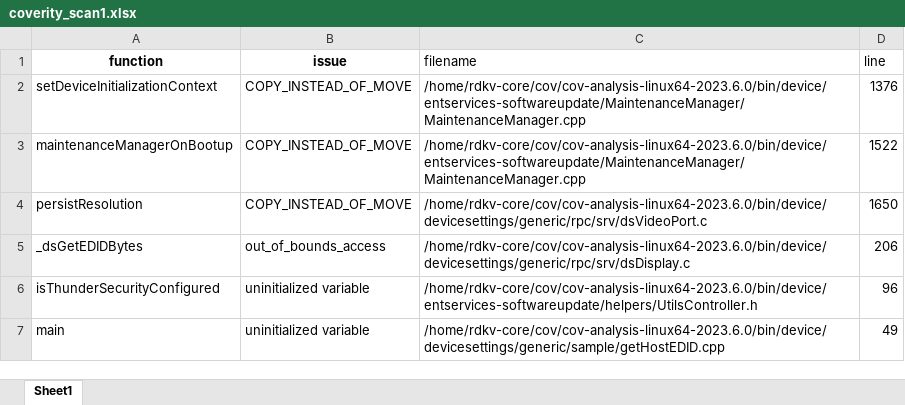
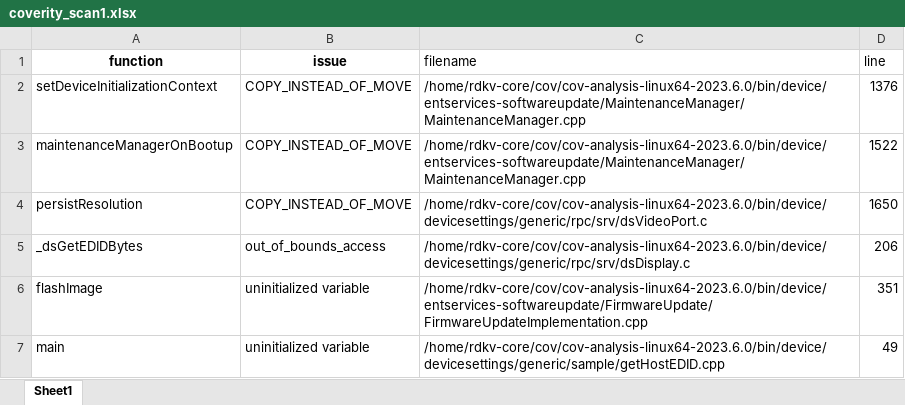
Before and after one commit to vigneshwaran33-vr/coverityxl, an Excel workbook: coverity_scan1.xlsx, sheet Sheet1, drawn as a sheet; values as stored, in another font and other column widths than the file's, no borders; removed rows and columns are numbered as before the commit, all else as after; the diff names each change by its address in the sheet, - before the commit and + after, or states it on an @@ line.

Commit message:
Add files via upload

```diff
--- a/coverity_scan1.xlsx (sheet Sheet1)
+++ b/coverity_scan1.xlsx (sheet Sheet1)
-row 6: isThunderSecurityConfigured | uninitialized variable | /home/rdkv-core/cov/cov-analysis-linux64-2023.6.0/bin/device/entservices-softwareupdate/helpers/UtilsController.h | 96
+row 6: flashImage | uninitialized variable | /home/rdkv-core/cov/cov-analysis-linux64-2023.6.0/bin/device/entservices-softwareupdate/FirmwareUpdate/FirmwareUpdateImplementation.cpp | 351
```
